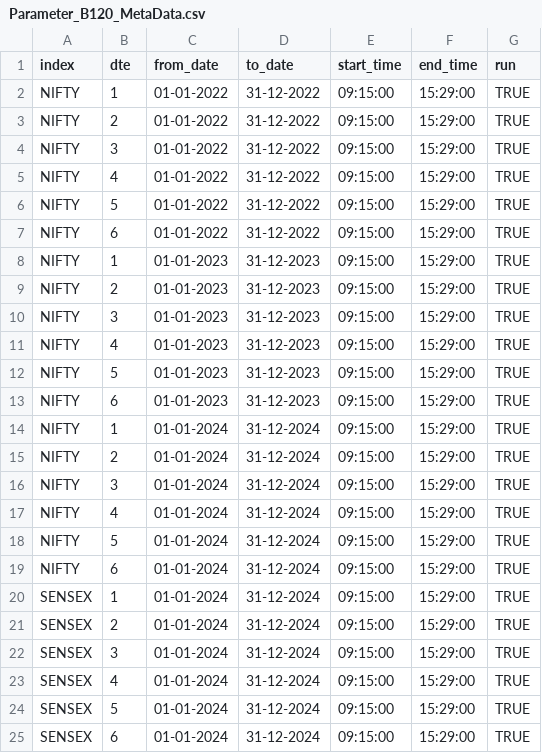
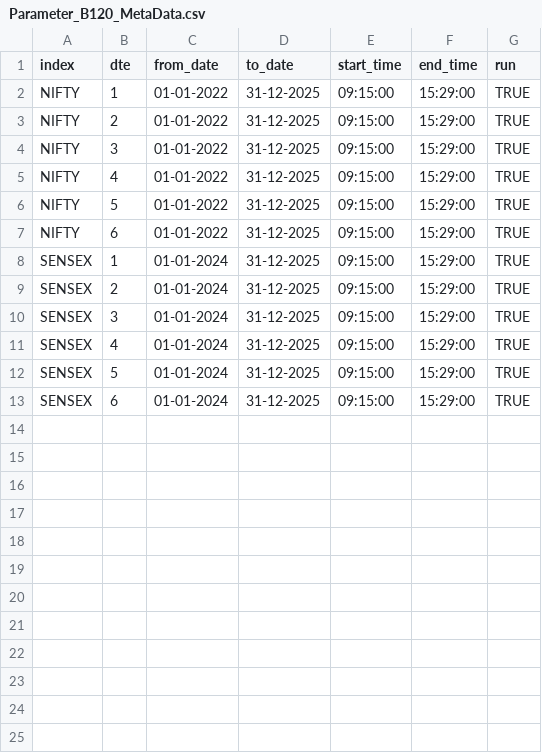
Before and after one commit to vikassharma545/PgcBacktest, a CSV file: INTRADAY CODES/B120/Parameter_B120_MetaData.csv, drawn as a sheet.

Commit message:
Enhance performance of intraday backtesting scripts

```diff
--- a/INTRADAY CODES/B120/Parameter_B120_MetaData.csv
+++ b/INTRADAY CODES/B120/Parameter_B120_MetaData.csv
@@ -1,25 +1,13 @@
 index,dte,from_date,to_date,start_time,end_time,run
-NIFTY,1,01-01-2022,31-12-2022,09:15:00,15:29:00,TRUE
-NIFTY,2,01-01-2022,31-12-2022,09:15:00,15:29:00,TRUE
-NIFTY,3,01-01-2022,31-12-2022,09:15:00,15:29:00,TRUE
-NIFTY,4,01-01-2022,31-12-2022,09:15:00,15:29:00,TRUE
-NIFTY,5,01-01-2022,31-12-2022,09:15:00,15:29:00,TRUE
-NIFTY,6,01-01-2022,31-12-2022,09:15:00,15:29:00,TRUE
-NIFTY,1,01-01-2023,31-12-2023,09:15:00,15:29:00,TRUE
-NIFTY,2,01-01-2023,31-12-2023,09:15:00,15:29:00,TRUE
-NIFTY,3,01-01-2023,31-12-2023,09:15:00,15:29:00,TRUE
-NIFTY,4,01-01-2023,31-12-2023,09:15:00,15:29:00,TRUE
-NIFTY,5,01-01-2023,31-12-2023,09:15:00,15:29:00,TRUE
-NIFTY,6,01-01-2023,31-12-2023,09:15:00,15:29:00,TRUE
-NIFTY,1,01-01-2024,31-12-2024,09:15:00,15:29:00,TRUE
-NIFTY,2,01-01-2024,31-12-2024,09:15:00,15:29:00,TRUE
-NIFTY,3,01-01-2024,31-12-2024,09:15:00,15:29:00,TRUE
-NIFTY,4,01-01-2024,31-12-2024,09:15:00,15:29:00,TRUE
-NIFTY,5,01-01-2024,31-12-2024,09:15:00,15:29:00,TRUE
-NIFTY,6,01-01-2024,31-12-2024,09:15:00,15:29:00,TRUE
-SENSEX,1,01-01-2024,31-12-2024,09:15:00,15:29:00,TRUE
-SENSEX,2,01-01-2024,31-12-2024,09:15:00,15:29:00,TRUE
-SENSEX,3,01-01-2024,31-12-2024,09:15:00,15:29:00,TRUE
-SENSEX,4,01-01-2024,31-12-2024,09:15:00,15:29:00,TRUE
-SENSEX,5,01-01-2024,31-12-2024,09:15:00,15:29:00,TRUE
-SENSEX,6,01-01-2024,31-12-2024,09:15:00,15:29:00,TRUE
+NIFTY,1,01-01-2022,31-12-2025,09:15:00,15:29:00,TRUE
+NIFTY,2,01-01-2022,31-12-2025,09:15:00,15:29:00,TRUE
+NIFTY,3,01-01-2022,31-12-2025,09:15:00,15:29:00,TRUE
+NIFTY,4,01-01-2022,31-12-2025,09:15:00,15:29:00,TRUE
+NIFTY,5,01-01-2022,31-12-2025,09:15:00,15:29:00,TRUE
+NIFTY,6,01-01-2022,31-12-2025,09:15:00,15:29:00,TRUE
+SENSEX,1,01-01-2024,31-12-2025,09:15:00,15:29:00,TRUE
+SENSEX,2,01-01-2024,31-12-2025,09:15:00,15:29:00,TRUE
+SENSEX,3,01-01-2024,31-12-2025,09:15:00,15:29:00,TRUE
+SENSEX,4,01-01-2024,31-12-2025,09:15:00,15:29:00,TRUE
+SENSEX,5,01-01-2024,31-12-2025,09:15:00,15:29:00,TRUE
+SENSEX,6,01-01-2024,31-12-2025,09:15:00,15:29:00,TRUE
```
Also changed, not shown: 4 other files.
